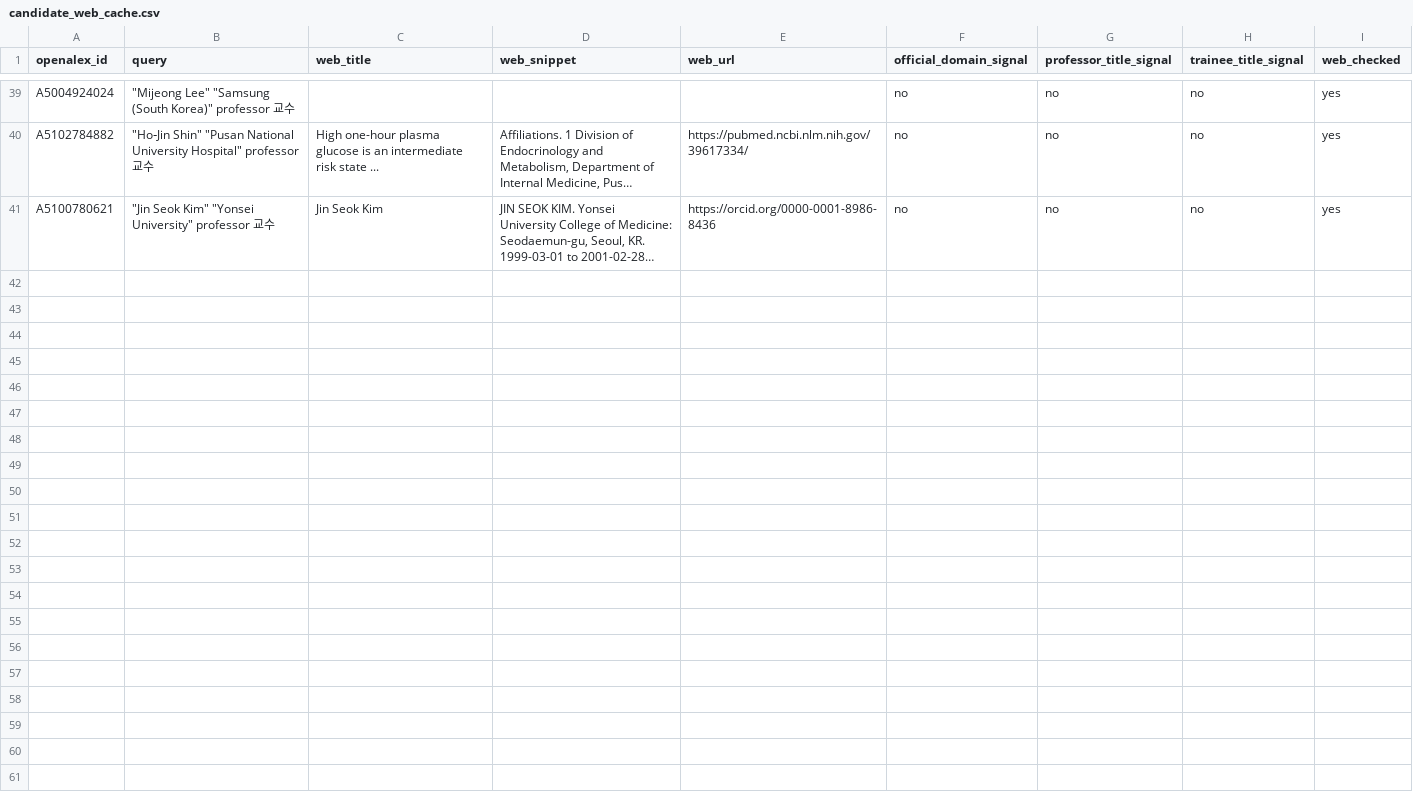
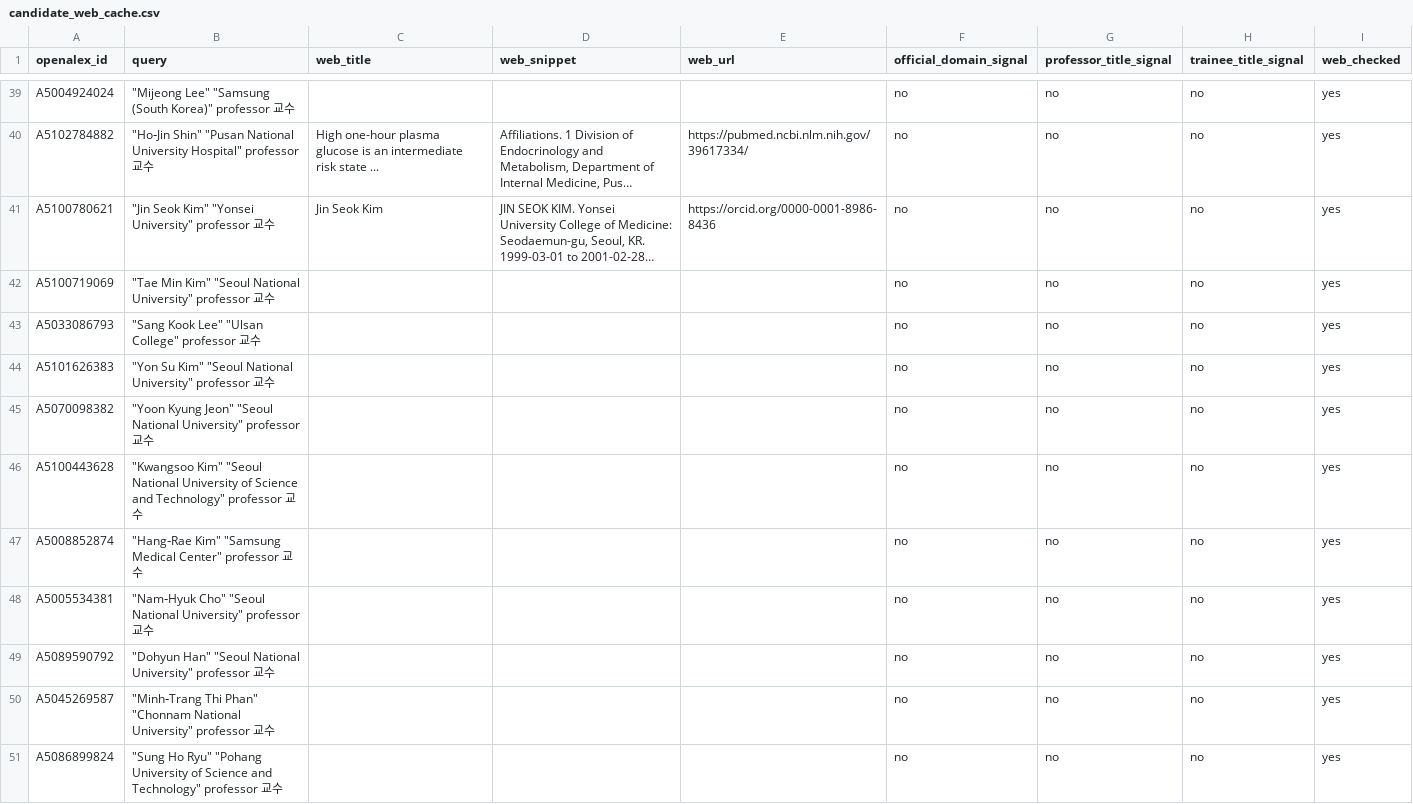
Before and after one commit to hyungjin1213-collab/desktop-tutorial, a CSV file: 0. korea bio map/data/candidate_web_cache.csv, drawn as a sheet; only a part is shown, gaps mark what is left out; long unchanged cells end in …; the diff covers the shown part only; the diff names each change by its address in the sheet, - before the commit and + after, or states it on an @@ line.

```diff
--- a/0. korea bio map/data/candidate_web_cache.csv
+++ b/0. korea bio map/data/candidate_web_cache.csv
+row 42: A5100719069 | "Tae Min Kim" "Seoul National University" professor 교수 |  |  |  | no | no | no | yes
+row 43: A5033086793 | "Sang Kook Lee" "Ulsan College" professor 교수 |  |  |  | no | no | no | yes
+row 44: A5101626383 | "Yon Su Kim" "Seoul National University" professor 교수 |  |  |  | no | no | no | yes
+row 45: A5070098382 | "Yoon Kyung Jeon" "Seoul National University" professor 교수 |  |  |  | no | no | no | yes
+row 46: A5100443628 | "Kwangsoo Kim" "Seoul National University of Science and Technology" professor 교수 |  |  |  | no | no | no | yes
+row 47: A5008852874 | "Hang‐Rae Kim" "Samsung Medical Center" professor 교수 |  |  |  | no | no | no | yes
+row 48: A5005534381 | "Nam‐Hyuk Cho" "Seoul National University" professor 교수 |  |  |  | no | no | no | yes
+row 49: A5089590792 | "Dohyun Han" "Seoul National University" professor 교수 |  |  |  | no | no | no | yes
+row 50: A5045269587 | "Minh‐Trang Thi Phan" "Chonnam National University" professor 교수 |  |  |  | no | no | no | yes
+row 51: A5086899824 | "Sung Ho Ryu" "Pohang University of Science and Technology" professor 교수 |  |  |  | no | no | no | yes
```
Also changed, not shown: 10 added rows elsewhere in this file, 12 other files.
